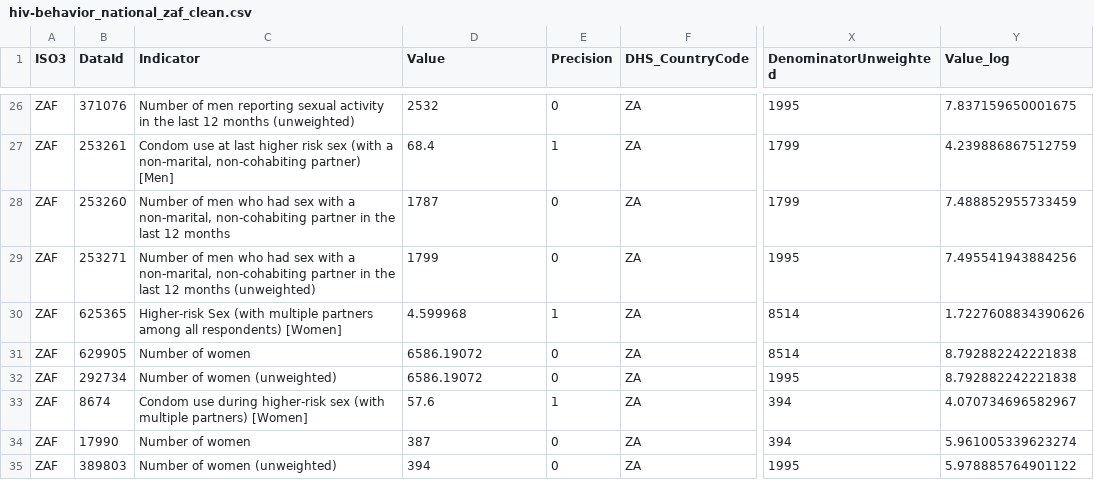
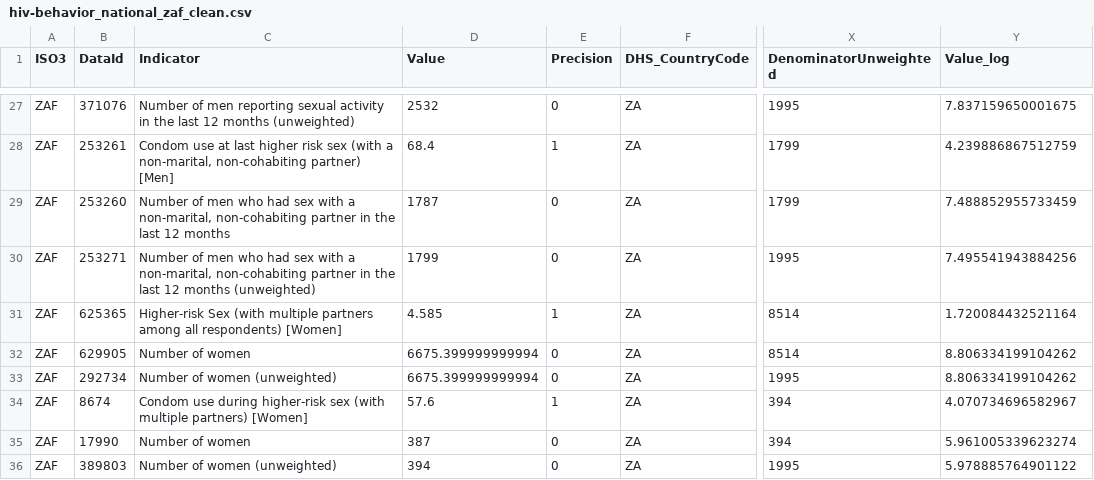
Before and after one commit to spoja-10/BIN381_PROJECT, a CSV file: data/processed/hiv-behavior_national_zaf_clean.csv, drawn as a sheet; only a part is shown, gaps mark what is left out; addresses are those after the commit; the diff covers the shown part only; the diff names each change by its address in the sheet, - before the commit and + after, or states it on an @@ line.

```diff
--- a/data/processed/hiv-behavior_national_zaf_clean.csv
+++ b/data/processed/hiv-behavior_national_zaf_clean.csv
-D31 (Value): 4.599968
+D31 (Value): 4.585
-Y31 (Value_log): 1.7227608834390626
+Y31 (Value_log): 1.720084432521164
-D32:D33 (Value): 6586.19072
+D32:D33 (Value): 6675.399999999994
-Y32:Y33 (Value_log): 8.792882242221838
+Y32:Y33 (Value_log): 8.806334199104262
```
Also changed, not shown: 1 added row and 18 edited cells elsewhere in this file, data/processed/anthropometry_cleaned.csv, data/processed/child-mortality-rates_cleaned.csv, 15 other files.
